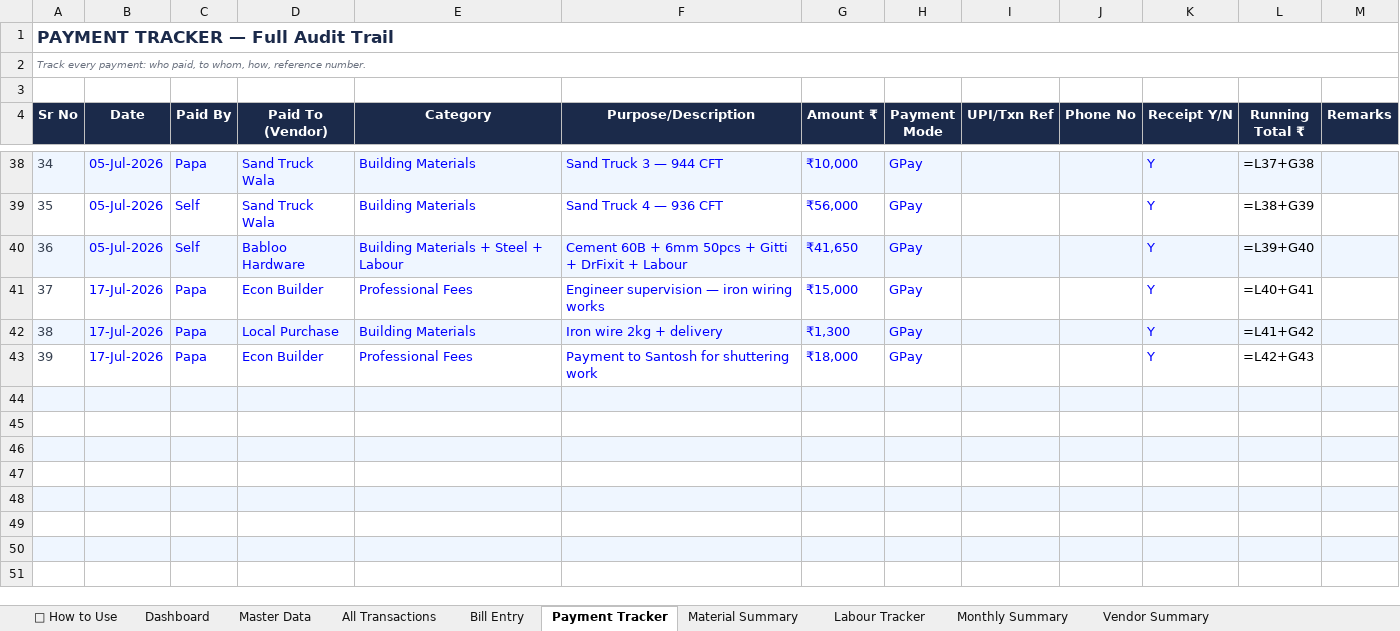
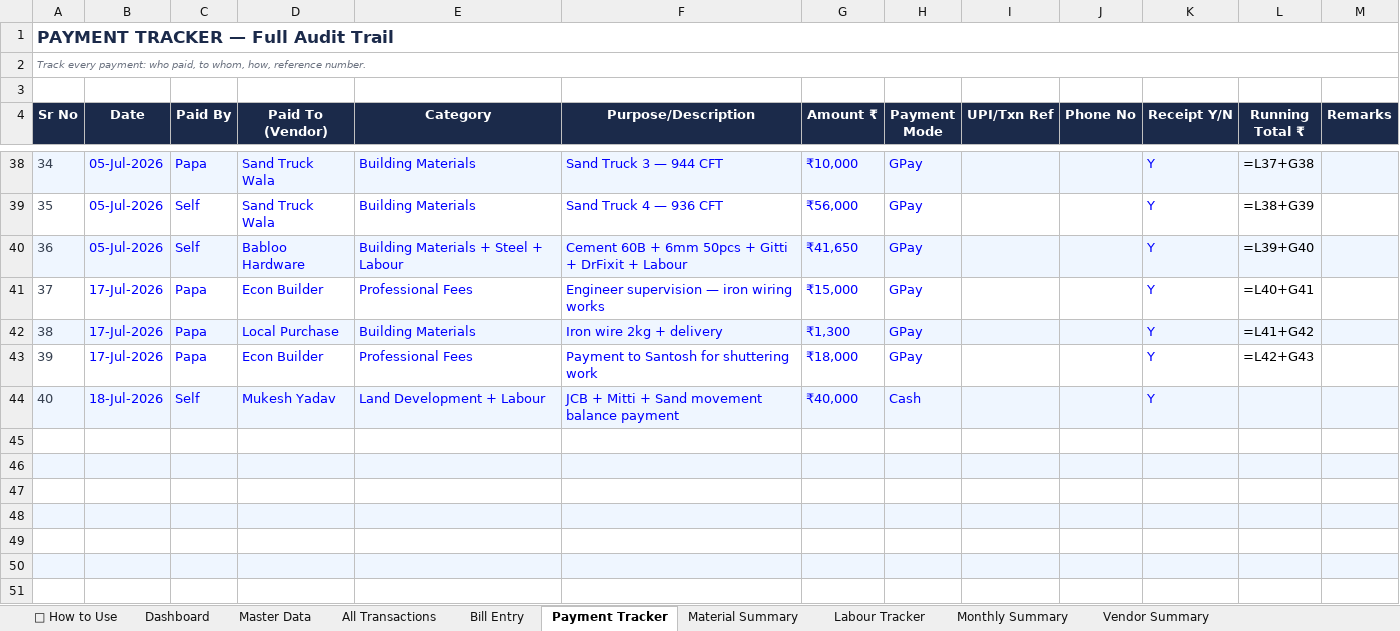
Before and after one commit to avikarn26/bihar-home-dashboard, an Excel workbook: data/Project_Home_Tracker.xlsx, sheet Payment Tracker, drawn as a sheet; only a part is shown, gaps mark what is left out; values as stored, in another font and other column widths than the file's, no borders; formulas without a stored value are shown as written; the diff names each change by its address in the sheet, - before the commit and + after, or states it on an @@ line.

Commit message:
Payment: ₹40,000 to Mukesh Yadav (Self, 18-Jul) — due reduced to ₹32,950

```diff
--- a/data/Project_Home_Tracker.xlsx (sheet Payment Tracker)
+++ b/data/Project_Home_Tracker.xlsx (sheet Payment Tracker)
-row 44: (empty)
+row 44: 40 | 18-Jul-2026 | Self | Mukesh Yadav | Land Development + Labour | JCB + Mitti + Sand movement balance payment | ₹40,000 | Cash |  |  | Y
```
Also changed, not shown: 2 other files.
